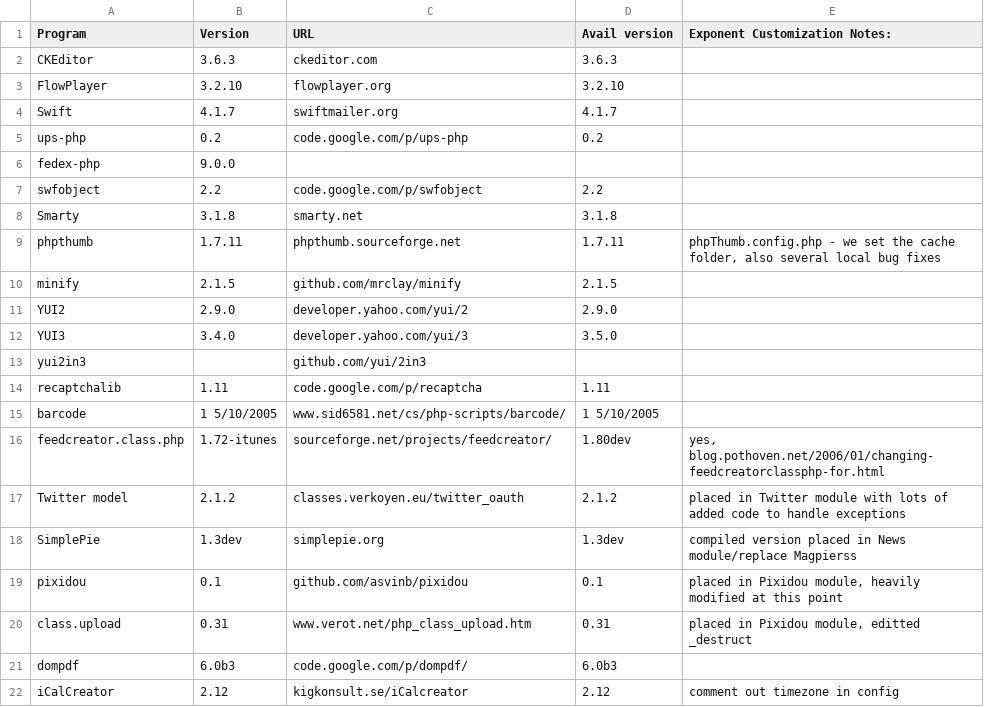
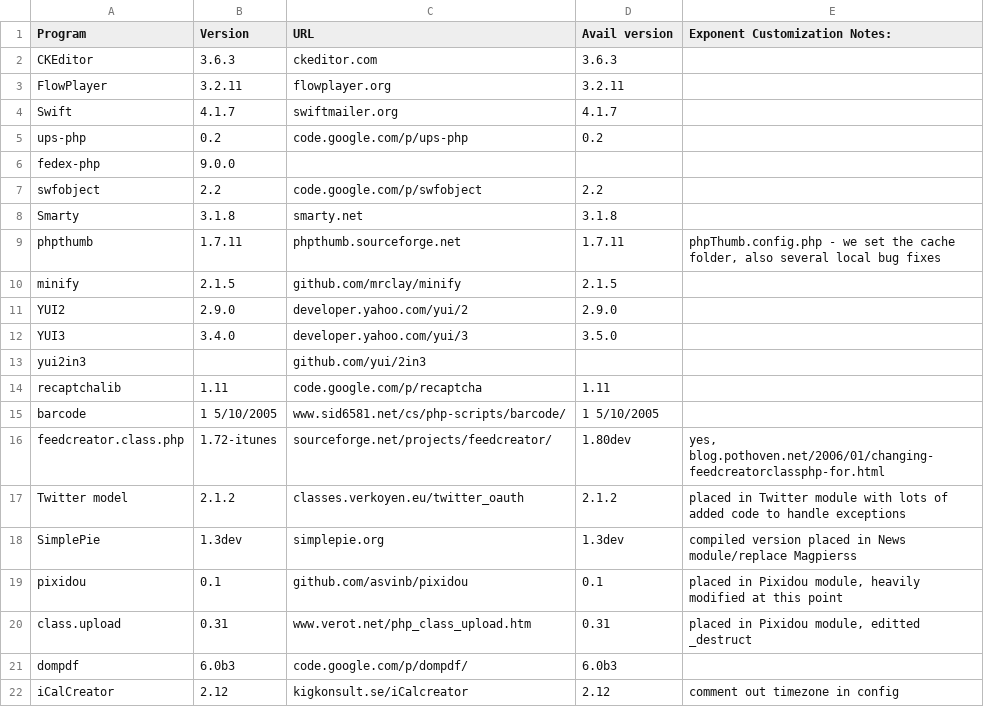
Before and after one commit to exponentcms/exponent-cms, a CSV file: external/ExtPrograms.csv, drawn as a sheet.

```diff
--- a/external/ExtPrograms.csv
+++ b/external/ExtPrograms.csv
@@ -2,3 +2,3 @@ Program,Version,URL,Avail version,Exponent Customization Notes:
 CKEditor,3.6.3,ckeditor.com,3.6.3,
-FlowPlayer,3.2.10,flowplayer.org,3.2.10,
+FlowPlayer,3.2.11,flowplayer.org,3.2.11,
 Swift,4.1.7,swiftmailer.org,4.1.7,
```
Also changed, not shown: 4 other files.
